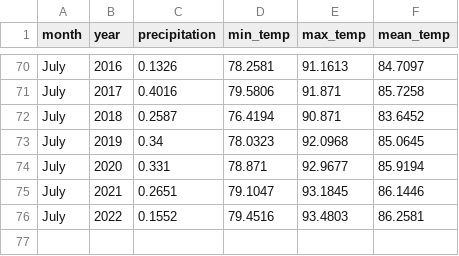
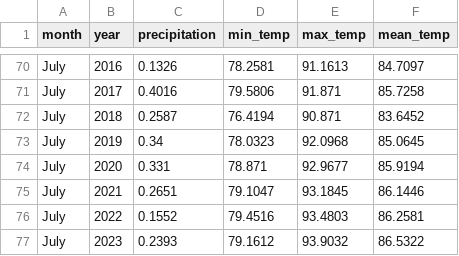
Before and after one commit to AlR0d/courses, a CSV file: 4465/miami_july_temps.csv, drawn as a sheet; only a part is shown, gaps mark what is left out.

Commit message:
Update miami_july_temps.csv

```diff
--- a/4465/miami_july_temps.csv
+++ b/4465/miami_july_temps.csv
@@ -76 +76,2 @@ July,2021,0.2651,79.1047,93.1845,86.1446
 July,2022,0.1552,79.4516,93.4803,86.2581
+July,2023,0.2393,79.1612,93.9032,86.5322
```
